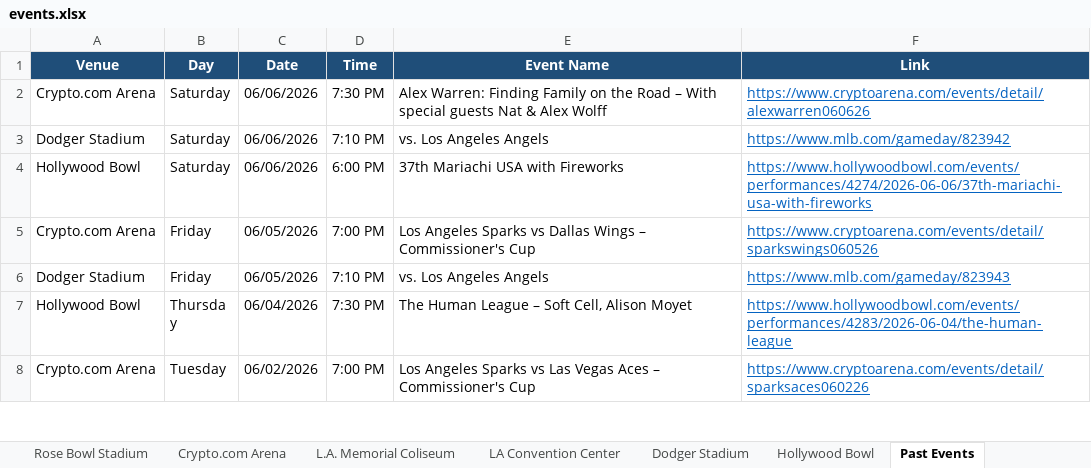
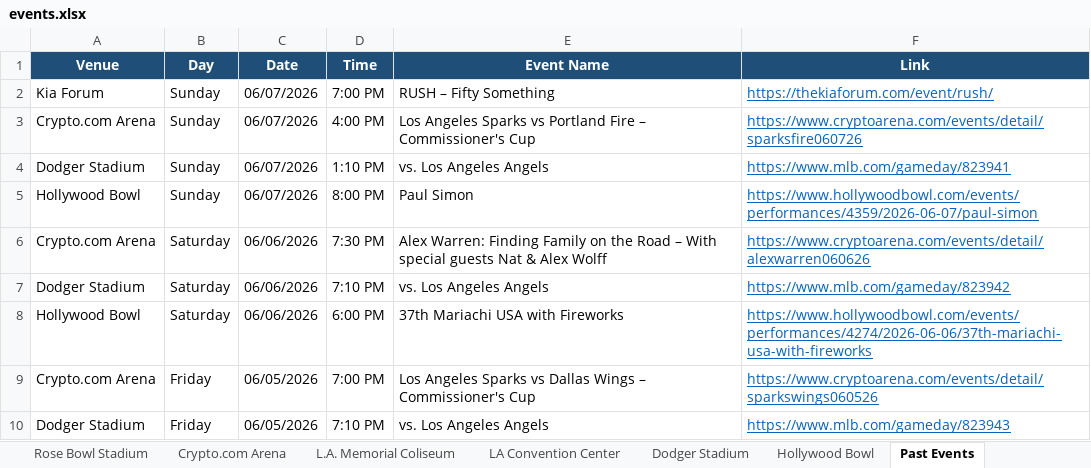
Before and after one commit to hannahlee-vzw/southern_california_events, an Excel workbook: docs/events.xlsx, sheet Past Events, drawn as a sheet; only a part is shown; the shorter side is filled out with more unchanged rows; values as stored, in another font and other column widths than the file's, no borders; the diff names each change by its address in the sheet, - before the commit and + after, or states it on an @@ line.

```diff
--- a/docs/events.xlsx (sheet Past Events)
+++ b/docs/events.xlsx (sheet Past Events)
+row 2: Kia Forum | Sunday | 06/07/2026 | 7:00 PM | RUSH – Fifty Something | https://thekiaforum.com/event/rush/
+row 3: Crypto.com Arena | Sunday | 06/07/2026 | 4:00 PM | Los Angeles Sparks vs Portland Fire – Commissioner's Cup | https://www.cryptoarena.com/events/detail/sparksfire060726
+row 4: Dodger Stadium | Sunday | 06/07/2026 | 1:10 PM | vs. Los Angeles Angels | https://www.mlb.com/gameday/823941
+row 5: Hollywood Bowl | Sunday | 06/07/2026 | 8:00 PM | Paul Simon | https://www.hollywoodbowl.com/events/performances/4359/2026-06-07/paul-simon
```
Also changed, not shown: sheet Kia Forum, sheet Crypto.com Arena, sheet Dodger Stadium, sheet Intuit Dome, sheet Hollywood Bowl, 3 other files.
